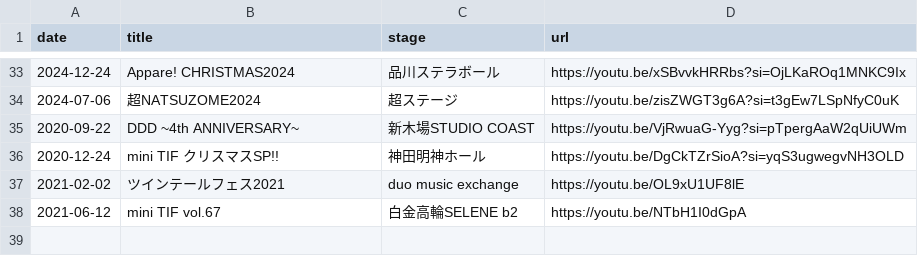
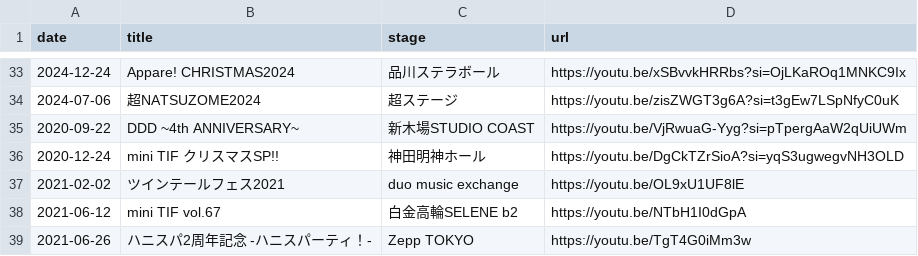
Before and after one commit to kotashan-m/live-links, a CSV file: data.csv, drawn as a sheet; only a part is shown, gaps mark what is left out.

Commit message:
データ更新(追加1・修正0・削除0)

```diff
--- a/data.csv
+++ b/data.csv
@@ -38 +38,2 @@ date,title,stage,url
 2021-06-12,mini TIF vol.67,白金高輪SELENE b2,https://youtu.be/NTbH1I0dGpA
+2021-06-26,ハニスパ2周年記念 -ハニスパーティ！-,Zepp TOKYO,https://youtu.be/TgT4G0iMm3w
```
